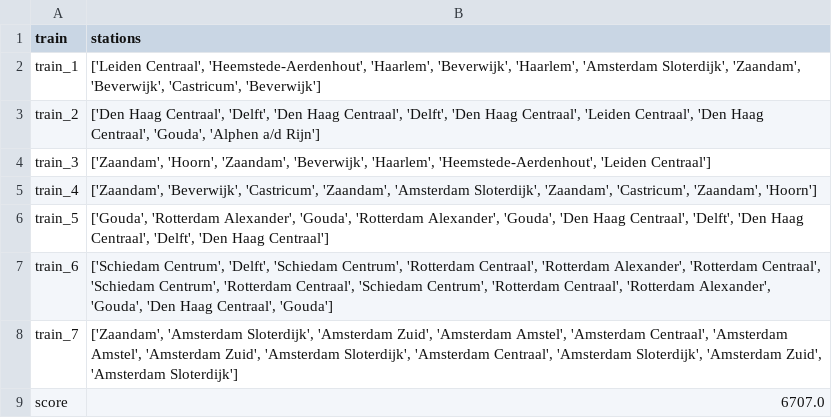
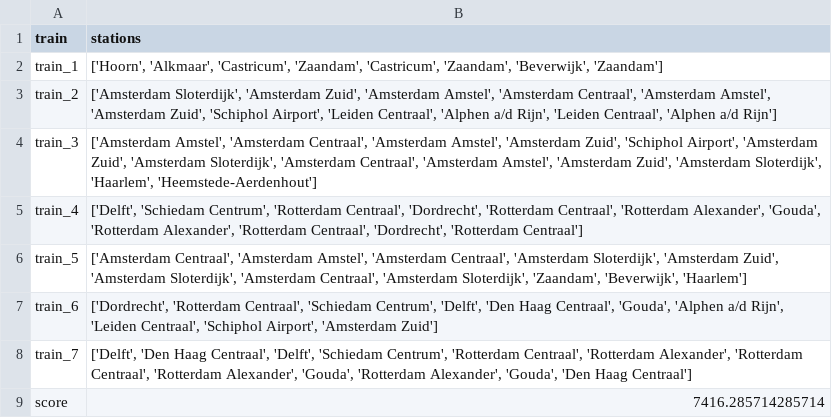
Before and after one commit to elkevdk/Spoorzoekers, a CSV file: output/ouput_r.csv, drawn as a sheet.

```diff
--- a/output/ouput_r.csv
+++ b/output/ouput_r.csv
@@ -1,9 +1,9 @@
 train,stations
-train_1,"['Leiden Centraal', 'Heemstede-Aerdenhout', 'Haarlem', 'Beverwijk', 'Haarlem', 'Amsterdam Sloterdijk', 'Zaandam', 'Beverwijk', 'Castricum', 'Beverwijk']"
-train_2,"['Den Haag Centraal', 'Delft', 'Den Haag Centraal', 'Delft', 'Den Haag Centraal', 'Leiden Centraal', 'Den Haag Centraal', 'Gouda', 'Alphen a/d Rijn']"
-train_3,"['Zaandam', 'Hoorn', 'Zaandam', 'Beverwijk', 'Haarlem', 'Heemstede-Aerdenhout', 'Leiden Centraal']"
-train_4,"['Zaandam', 'Beverwijk', 'Castricum', 'Zaandam', 'Amsterdam Sloterdijk', 'Zaandam', 'Castricum', 'Zaandam', 'Hoorn']"
-train_5,"['Gouda', 'Rotterdam Alexander', 'Gouda', 'Rotterdam Alexander', 'Gouda', 'Den Haag Centraal', 'Delft', 'Den Haag Centraal', 'Delft', 'Den Haag Centraal']"
-train_6,"['Schiedam Centrum', 'Delft', 'Schiedam Centrum', 'Rotterdam Centraal', 'Rotterdam Alexander', 'Rotterdam Centraal', 'Schiedam Centrum', 'Rotterdam Centraal', 'Schiedam Centrum', 'Rotterdam Centraal', 'Rotterdam Alexander', 'Gouda', 'Den Haag Centraal', 'Gouda']"
-train_7,"['Zaandam', 'Amsterdam Sloterdijk', 'Amsterdam Zuid', 'Amsterdam Amstel', 'Amsterdam Centraal', 'Amsterdam Amstel', 'Amsterdam Zuid', 'Amsterdam Sloterdijk', 'Amsterdam Centraal', 'Amsterdam Sloterdijk', 'Amsterdam Zuid', 'Amsterdam Sloterdijk']"
-score,6707.0
+train_1,"['Hoorn', 'Alkmaar', 'Castricum', 'Zaandam', 'Castricum', 'Zaandam', 'Beverwijk', 'Zaandam']"
+train_2,"['Amsterdam Sloterdijk', 'Amsterdam Zuid', 'Amsterdam Amstel', 'Amsterdam Centraal', 'Amsterdam Amstel', 'Amsterdam Zuid', 'Schiphol Airport', 'Leiden Centraal', 'Alphen a/d Rijn', 'Leiden Centraal', 'Alphen a/d Rijn']"
+train_3,"['Amsterdam Amstel', 'Amsterdam Centraal', 'Amsterdam Amstel', 'Amsterdam Zuid', 'Schiphol Airport', 'Amsterdam Zuid', 'Amsterdam Sloterdijk', 'Amsterdam Centraal', 'Amsterdam Amstel', 'Amsterdam Zuid', 'Amsterdam Sloterdijk', 'Haarlem', 'Heemstede-Aerdenhout']"
+train_4,"['Delft', 'Schiedam Centrum', 'Rotterdam Centraal', 'Dordrecht', 'Rotterdam Centraal', 'Rotterdam Alexander', 'Gouda', 'Rotterdam Alexander', 'Rotterdam Centraal', 'Dordrecht', 'Rotterdam Centraal']"
+train_5,"['Amsterdam Centraal', 'Amsterdam Amstel', 'Amsterdam Centraal', 'Amsterdam Sloterdijk', 'Amsterdam Zuid', 'Amsterdam Sloterdijk', 'Amsterdam Centraal', 'Amsterdam Sloterdijk', 'Zaandam', 'Beverwijk', 'Haarlem']"
+train_6,"['Dordrecht', 'Rotterdam Centraal', 'Schiedam Centrum', 'Delft', 'Den Haag Centraal', 'Gouda', 'Alphen a/d Rijn', 'Leiden Centraal', 'Schiphol Airport', 'Amsterdam Zuid']"
+train_7,"['Delft', 'Den Haag Centraal', 'Delft', 'Schiedam Centrum', 'Rotterdam Centraal', 'Rotterdam Alexander', 'Rotterdam Centraal', 'Rotterdam Alexander', 'Gouda', 'Rotterdam Alexander', 'Gouda', 'Den Haag Centraal']"
+score,7416.285714285714
```
Also changed, not shown: output/ouput_nr.csv, 2 other files.
